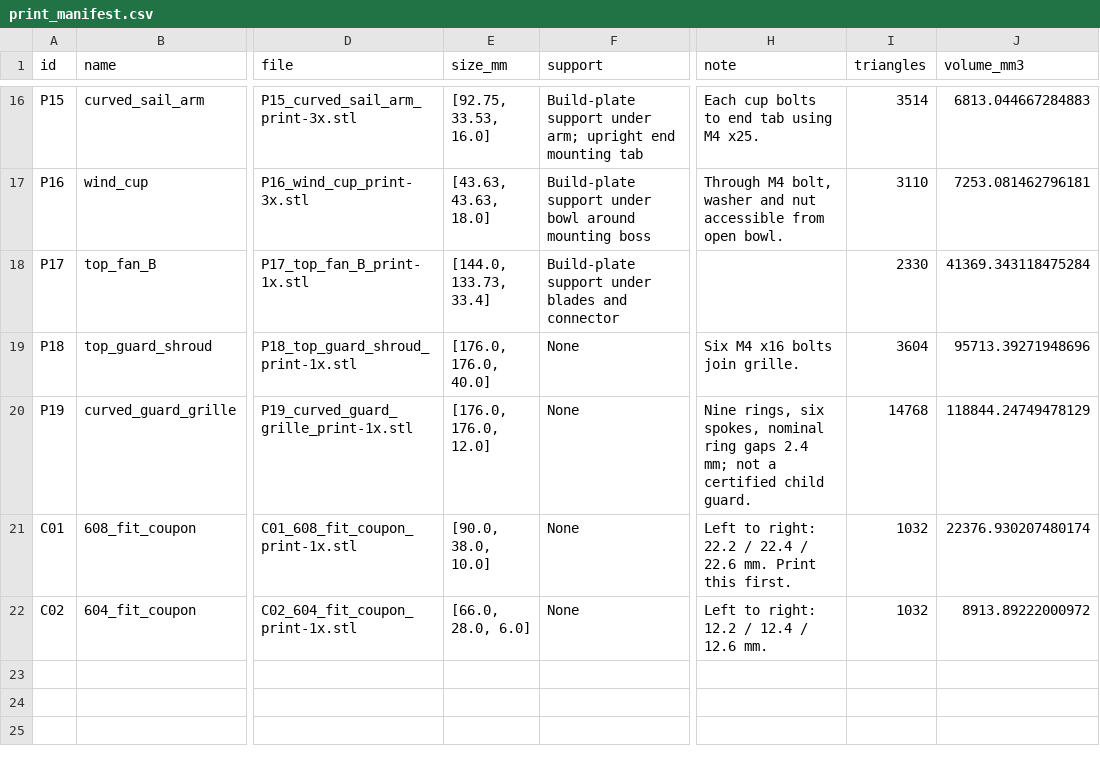
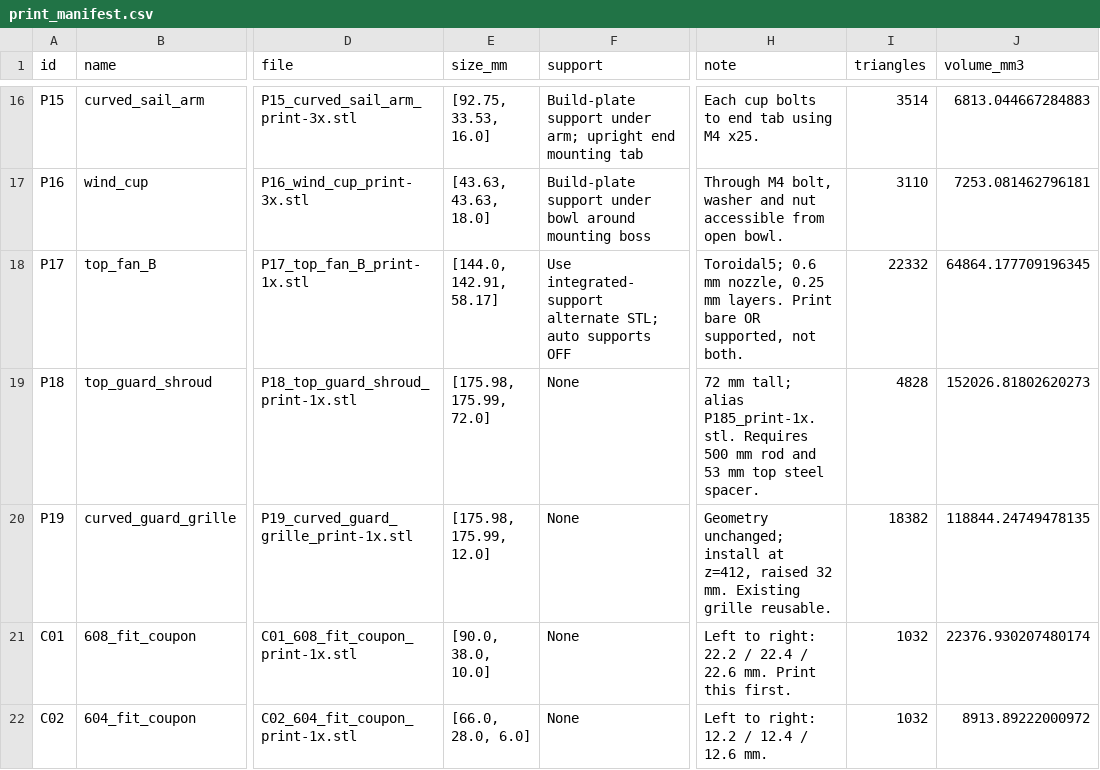
Before and after one commit to joezen777/physicssculptures, a CSV file: experiments/print_petg_12/output/print_manifest.csv, drawn as a sheet; only a part is shown, gaps mark what is left out; the diff names each change by its address in the sheet, - before the commit and + after, or states it on an @@ line.

Commit message:
estimated-18000-tokens_Finalize_toroidal5_and_revise_Cura_PETG_supports

```diff
--- a/experiments/print_petg_12/output/print_manifest.csv
+++ b/experiments/print_petg_12/output/print_manifest.csv
-E18 (size_mm): [144.0, 133.73, 33.4]
+E18 (size_mm): [144.0, 142.91, 58.17]
-F18 (support): Build-plate support under blades and connector
+F18 (support): Use integrated-support alternate STL; auto supports OFF
-H18 (note): (empty)
+H18 (note): Toroidal5; 0.6 mm nozzle, 0.25 mm layers. Print bare OR supported, not both.
-I18 (triangles): 2330
+I18 (triangles): 22332
-J18 (volume_mm3): 41369.343118475284
+J18 (volume_mm3): 64864.177709196345
-E19 (size_mm): [176.0, 176.0, 40.0]
+E19 (size_mm): [175.98, 175.99, 72.0]
-H19 (note): Six M4 x16 bolts join grille.
+H19 (note): 72 mm tall; alias P185_print-1x.stl. Requires 500 mm rod and 53 mm top steel spacer.
-I19 (triangles): 3604
+I19 (triangles): 4828
-J19 (volume_mm3): 95713.39271948696
+J19 (volume_mm3): 152026.81802620273
-E20 (size_mm): [176.0, 176.0, 12.0]
+E20 (size_mm): [175.98, 175.99, 12.0]
-H20 (note): Nine rings, six spokes, nominal ring gaps 2.4 mm; not a certified child guard.
+H20 (note): Geometry unchanged; install at z=412, raised 32 mm. Existing grille reusable.
-I20 (triangles): 14768
+I20 (triangles): 18382
-J20 (volume_mm3): 118844.24749478129
+J20 (volume_mm3): 118844.24749478135
```
Also changed, not shown: experiments/print_petg_12/output/hardware_bom.csv, 57 other files.
